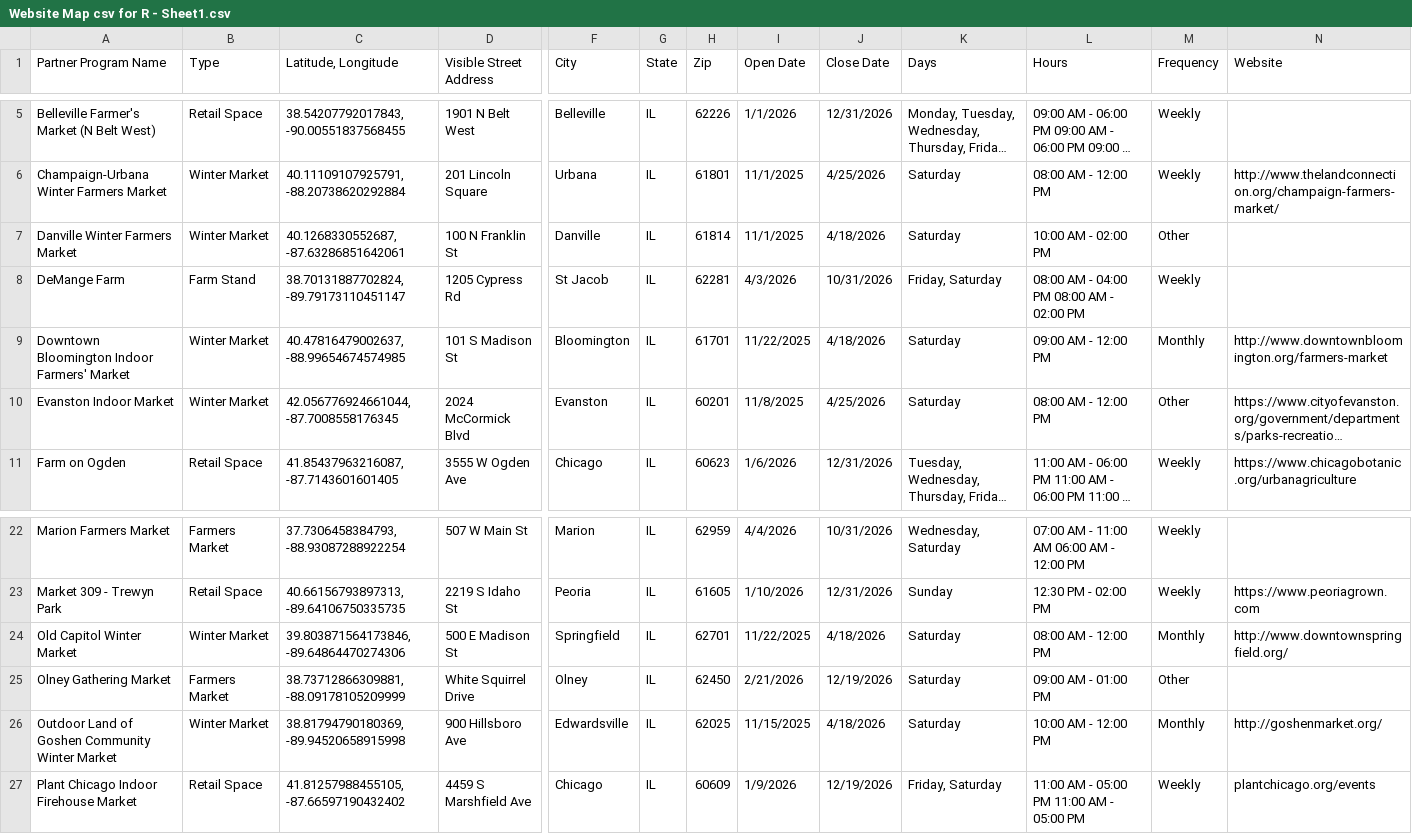
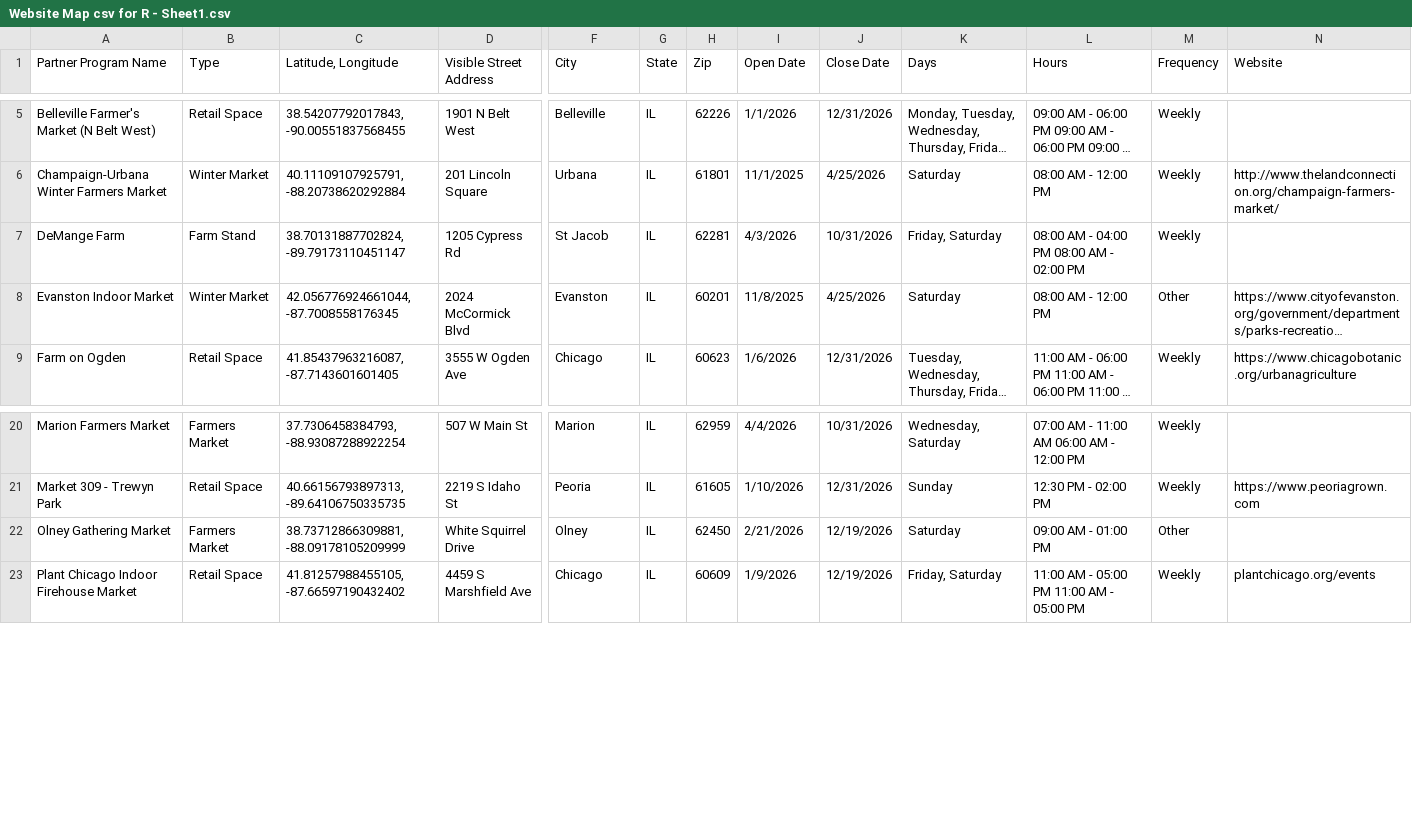
Before and after one commit to Link-Up-IL/website-map, a CSV file: Website Map csv for R - Sheet1.csv, drawn as a sheet; only a part is shown, gaps mark what is left out; long unchanged cells end in …; rows hold the shown columns only; the diff names each change by its address in the sheet, - before the commit and + after, or states it on an @@ line.

```diff
--- a/Website Map csv for R - Sheet1.csv
+++ b/Website Map csv for R - Sheet1.csv
-row 7: Danville Winter Farmers Market | Winter Market | 40.1268330552687, -87.63286851642061 | 100 N Franklin St | Danville | IL | 61814 | 11/1/2025 | 4/18/2026 | Saturday | 10:00 AM - 02:00 PM | Other
-row 9: Downtown Bloomington Indoor Farmers' Market | Winter Market | 40.47816479002637, -88.99654674574985 | 101 S Madison St | Bloomington | IL | 61701 | 11/22/2025 | 4/18/2026 | Saturday | 09:00 AM - 12:00 PM | Monthly | http://www.downtownbloomington.org/farmers-market
-row 24: Old Capitol Winter Market | Winter Market | 39.803871564173846, -89.64864470274306 | 500 E Madison St | Springfield | IL | 62701 | 11/22/2025 | 4/18/2026 | Saturday | 08:00 AM - 12:00 PM | Monthly | http://www.downtownspringfield.org/
-row 26: Outdoor Land of Goshen Community Winter Market | Winter Market | 38.81794790180369, -89.94520658915998 | 900 Hillsboro Ave | Edwardsville | IL | 62025 | 11/15/2025 | 4/18/2026 | Saturday | 10:00 AM - 12:00 PM | Monthly | http://goshenmarket.org/
```
Also changed, not shown: 1 other file.
